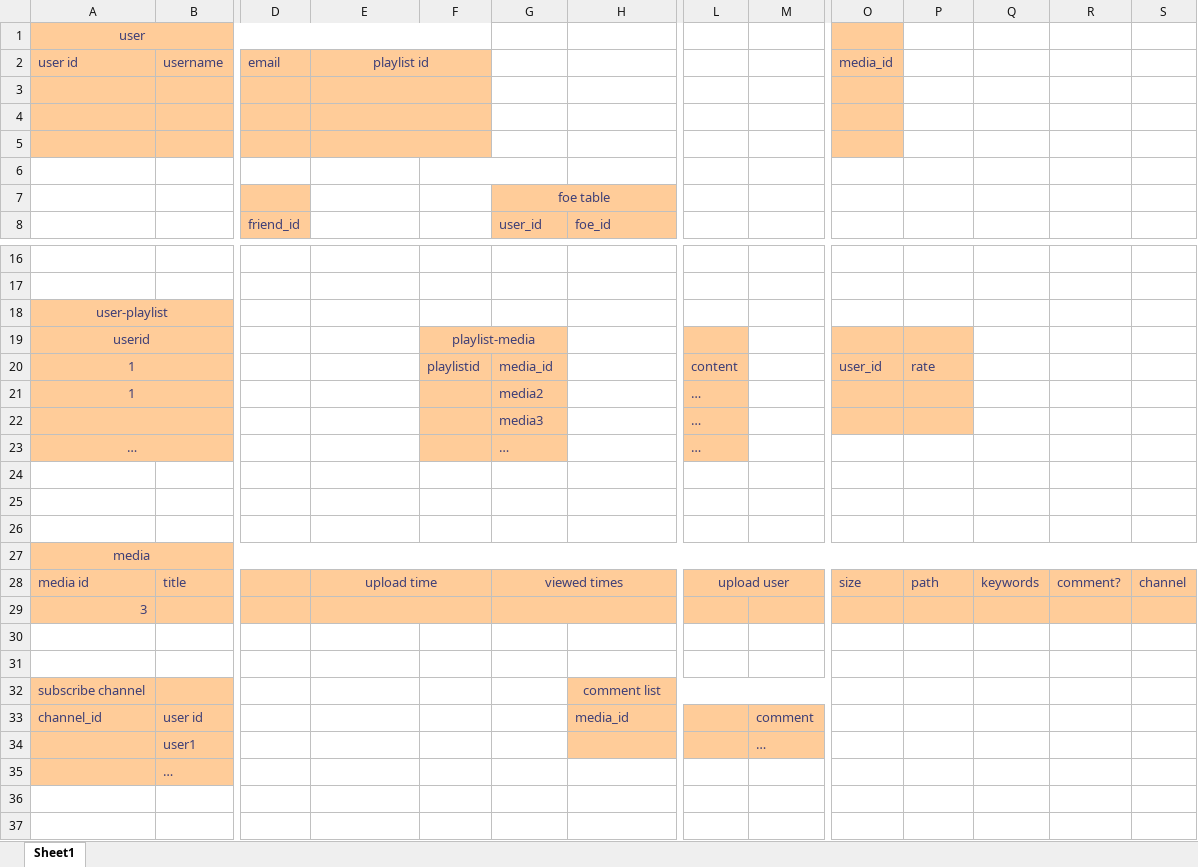
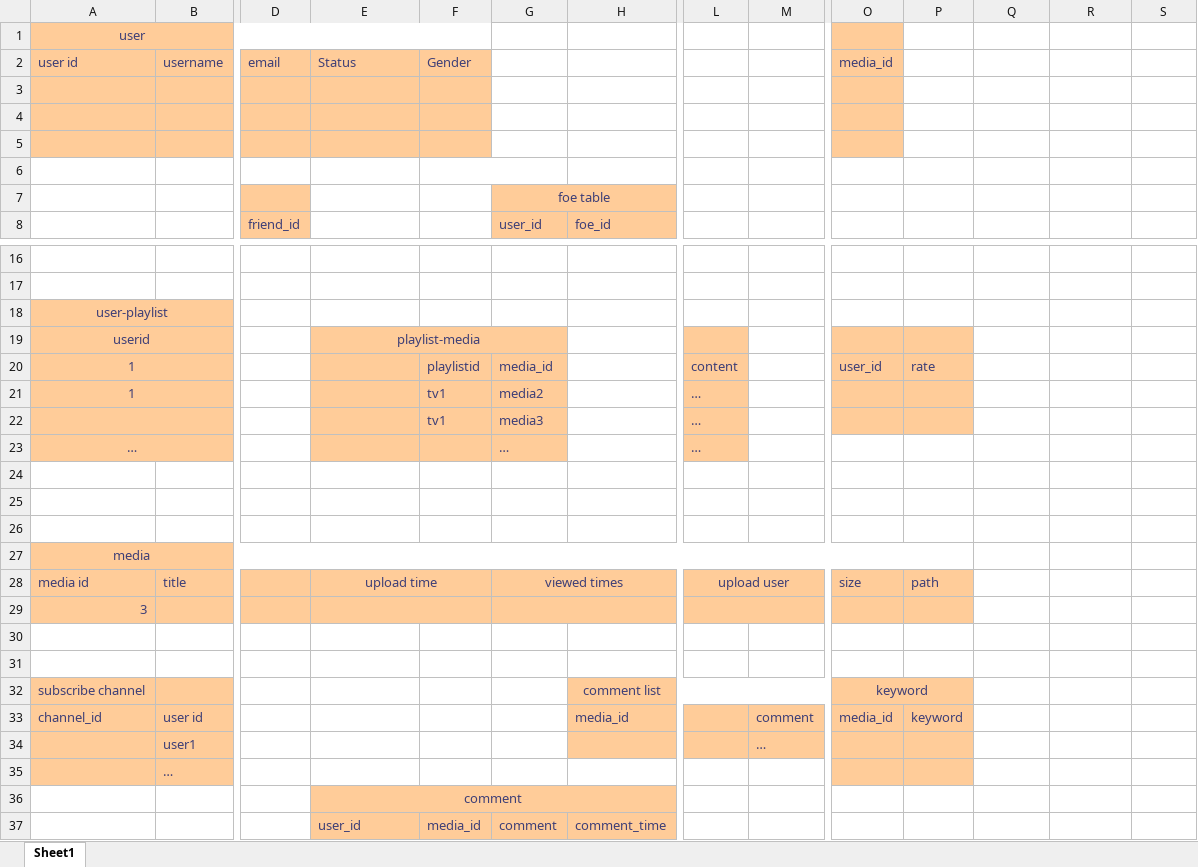
Before and after one commit to SiqiwuStella/Metube-project, an Excel workbook: database_scheme.xlsx, sheet Sheet1, drawn as a sheet; only a part is shown, gaps mark what is left out; values as stored, in another font and other column widths than the file's, no borders; removed rows and columns are numbered as before the commit, all else as after; rows hold the shown columns only; the diff names each change by its address in the sheet, - before the commit and + after, or states it on an @@ line.

Commit message:
a little change to the database

```diff
--- a/database_scheme.xlsx (sheet Sheet1)
+++ b/database_scheme.xlsx (sheet Sheet1)
-E2: playlist id
+E2: Status
-E2 alignment: center
+E2 alignment: left
-E2:F2 merged
-F2: (empty)
+F2: Gender
-E3:F3 merged
-E4:F4 merged
-E5:F5 merged
-E19: (empty)
+E19: playlist-media
-E19:E23 fill: none
+E19:E23 fill: #FFCC99
+E19:G19 merged
-F19: playlist-media
+F19: (empty)
-F19:G19 merged
-F21:F22: (empty)
+F21:F22: tv1
-A27:S27 merged
+A27:P27 merged
-Q27:S29 fill: #FFCC99
+Q27:S29 fill: none
-Q28: keywords
+Q28: (empty)
-R28: comment?
+R28: (empty)
-S28: channel
+S28: (empty)
+L29:M29 merged
-O32: (empty)
+O32: keyword
-O32:P35 fill: none
+O32:P35 fill: #FFCC99
+O32:P32 merged
-O33: (empty)
+O33: media_id
-P33: (empty)
+P33: keyword
+row 36:  |  |  | comment
+row 37:  |  |  | user_id | media_id | comment | comment_time
```
Also changed, not shown: 2 other files.
